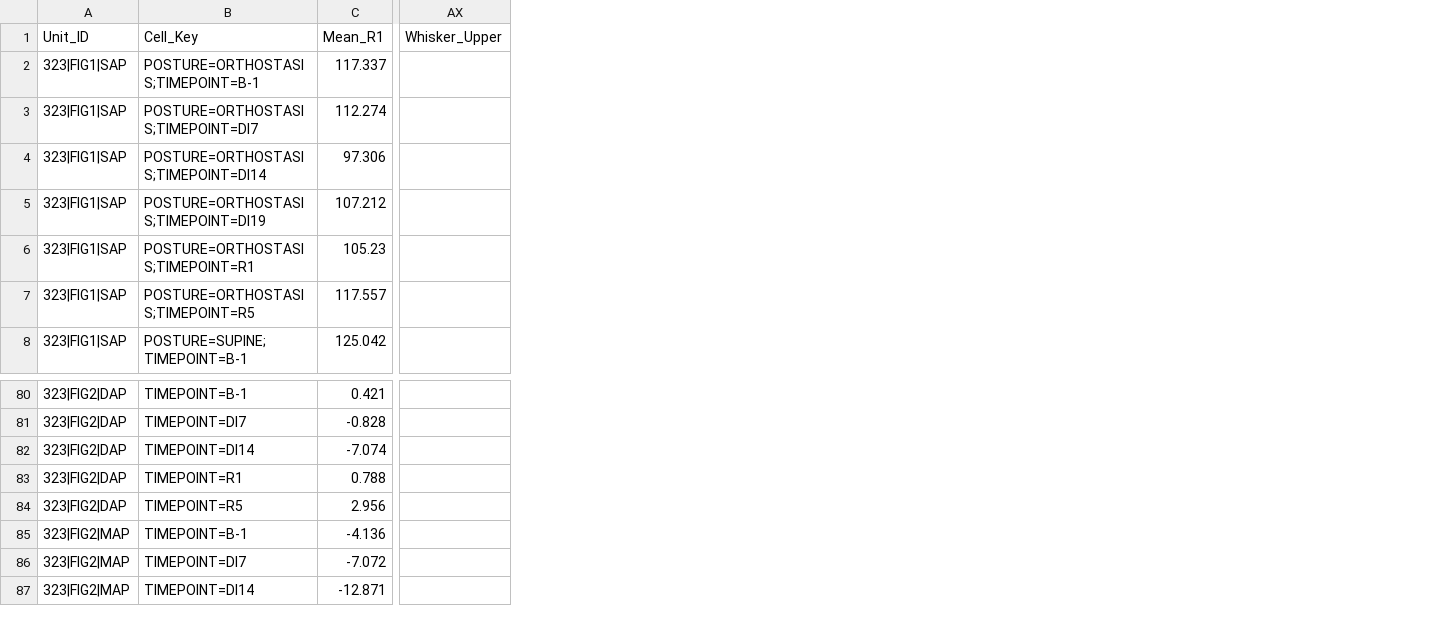
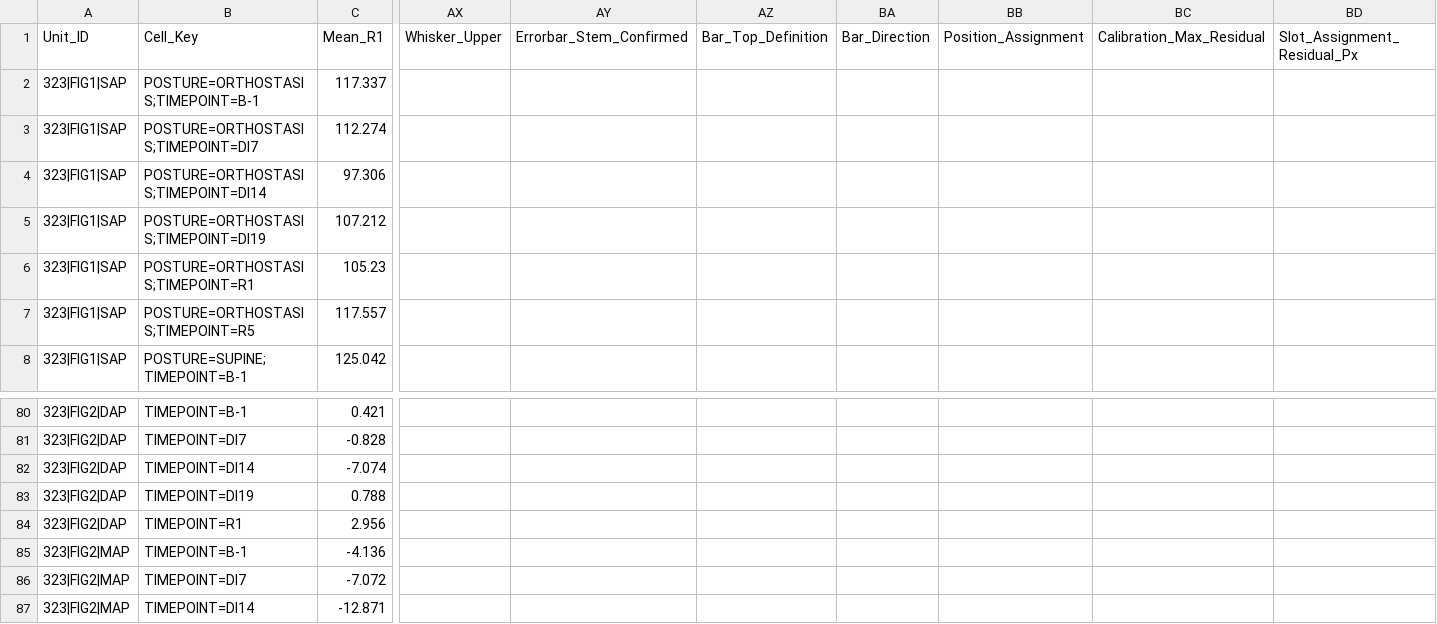
Before and after one commit to hpend2373/figure-digitization-triage, a CSV file: id323_figure_values.csv, drawn as a sheet; only a part is shown, gaps mark what is left out; the diff names each change by its address in the sheet, - before the commit and + after, or states it on an @@ line.

Commit message:
v7.14 - three numeric defects in BAR_COLOR, and mark-level provenance
Log axes were read linearly: BAR_COLOR was the only reader not taking the
shared AxisCalibration. On decade ticks, pixel 350 read 277.75 instead of
31.62 - with a WPD project recording scale LOG beside it.

Slots were rebuilt from the detected bars. A series whose first bar was
invisible had every later bar shifted one label left; a whole missing slot
collapsed the pitch 123px to 108px and emitted a real slot-4 bar as slot 5.
Bars now match declared X_Pixel anchors or are dropped. n_slots is gone.

Downward bars produced negative dispersion, which grid_engine rejects - two
components with passing tests asserting opposite contracts.

And six mark-level fields now reach every value row, so the gate reads the
cell's own stem finding instead of one human-typed field for the unit.

```diff
--- a/id323_figure_values.csv
+++ b/id323_figure_values.csv
+column AY, row 1: Errorbar_Stem_Confirmed
+column AZ, row 1: Bar_Top_Definition
+column BA, row 1: Bar_Direction
+column BB, row 1: Position_Assignment
+column BC, row 1: Calibration_Max_Residual
+column BD, row 1: Slot_Assignment_Residual_Px
-B83: TIMEPOINT=R1
+B83: TIMEPOINT=DI19
-B84: TIMEPOINT=R5
+B84: TIMEPOINT=R1
```
Also changed, not shown: figure_values_TEMPLATE.csv, 16 other files.
